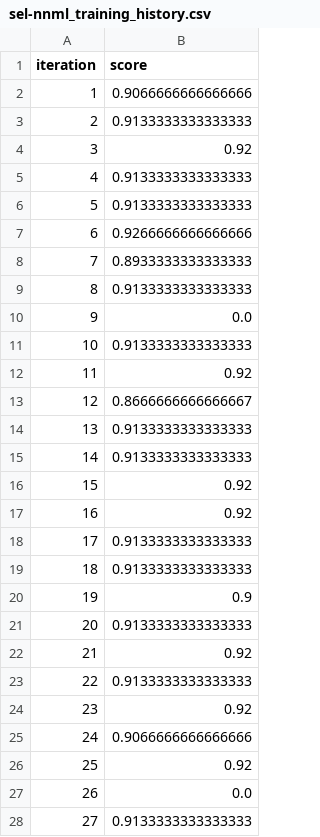
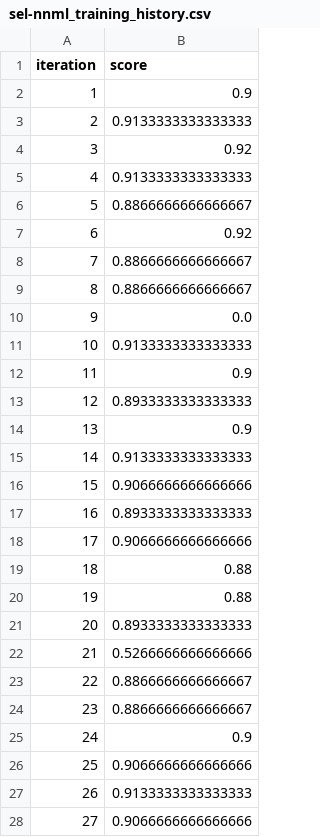
Before and after one commit to azhar-anas/sel-nnml-heart-disease-prediction, a CSV file: artifacts/ds1/models/gp/sel-nnml_training_history.csv, drawn as a sheet; only a part is shown; the diff covers the shown part only.

```diff
--- a/artifacts/ds1/models/gp/sel-nnml_training_history.csv
+++ b/artifacts/ds1/models/gp/sel-nnml_training_history.csv
@@ -1,3 +1,3 @@
 iteration,score
-1,0.9066666666666666
+1,0.9
 2,0.9133333333333333
@@ -5,24 +5,24 @@ iteration,score
 4,0.9133333333333333
-5,0.9133333333333333
-6,0.9266666666666666
-7,0.8933333333333333
-8,0.9133333333333333
+5,0.8866666666666667
+6,0.92
+7,0.8866666666666667
+8,0.8866666666666667
 9,0.0
 10,0.9133333333333333
-11,0.92
-12,0.8666666666666667
-13,0.9133333333333333
+11,0.9
+12,0.8933333333333333
+13,0.9
 14,0.9133333333333333
-15,0.92
-16,0.92
-17,0.9133333333333333
-18,0.9133333333333333
-19,0.9
-20,0.9133333333333333
-21,0.92
-22,0.9133333333333333
-23,0.92
-24,0.9066666666666666
-25,0.92
-26,0.0
-27,0.9133333333333333
+15,0.9066666666666666
+16,0.8933333333333333
+17,0.9066666666666666
+18,0.88
+19,0.88
+20,0.8933333333333333
+21,0.5266666666666666
+22,0.8866666666666667
+23,0.8866666666666667
+24,0.9
+25,0.9066666666666666
+26,0.9133333333333333
+27,0.9066666666666666
```
Also changed, not shown: 66 edited cells elsewhere in this file, artifacts/ds1/models/all_model_hyperparameters.csv, artifacts/ds1/models/cmaes/sel-nnml_training_history.csv, 44 other files.
